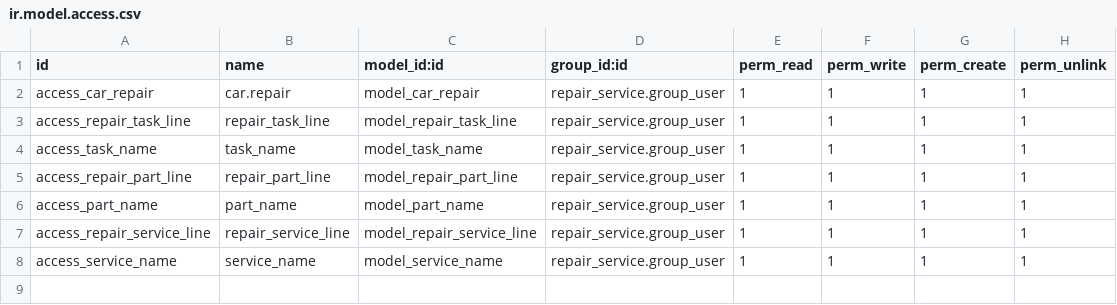
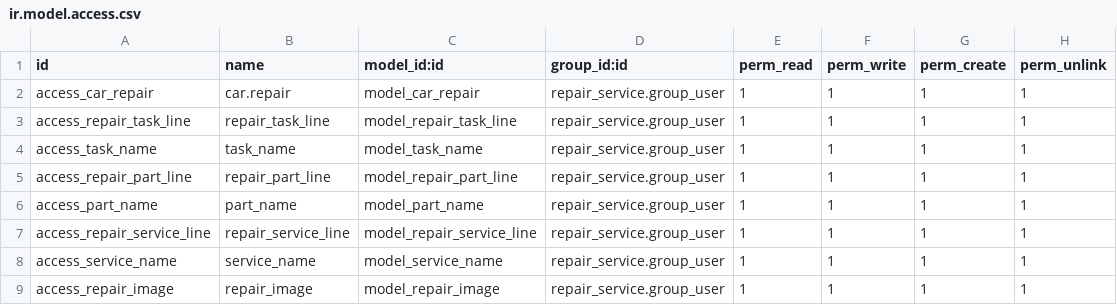
Before and after one commit to consultingerp/repair_service, a CSV file: repair_service/security/ir.model.access.csv, drawn as a sheet.

Commit message:
Completed the feedback for car repair

```diff
--- a/repair_service/security/ir.model.access.csv
+++ b/repair_service/security/ir.model.access.csv
@@ -8 +8,2 @@ access_repair_service_line,repair_service_line,model_repair_service_line,repair_
 access_service_name,service_name,model_service_name,repair_service.group_user,1,1,1,1
+access_repair_image,repair_image,model_repair_image,repair_service.group_user,1,1,1,1
```
Also changed, not shown: 10 other files.
